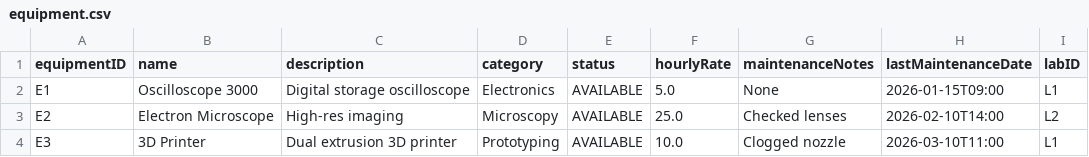
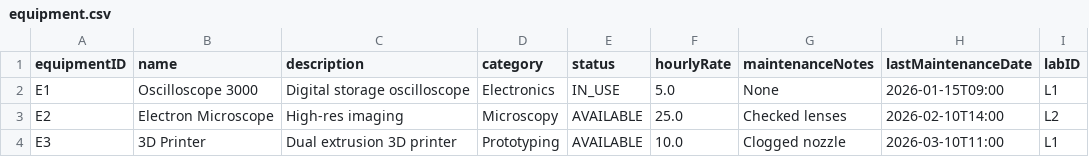
Before and after one commit to egeyesss/eecs3311-reservation, a CSV file: src/main/resources/data/equipment.csv, drawn as a sheet.

```diff
--- a/src/main/resources/data/equipment.csv
+++ b/src/main/resources/data/equipment.csv
@@ -1,3 +1,3 @@
 equipmentID,name,description,category,status,hourlyRate,maintenanceNotes,lastMaintenanceDate,labID
-E1,Oscilloscope 3000,Digital storage oscilloscope,Electronics,AVAILABLE,5.0,None,2026-01-15T09:00,L1
+E1,Oscilloscope 3000,Digital storage oscilloscope,Electronics,IN_USE,5.0,None,2026-01-15T09:00,L1
 E2,Electron Microscope,High-res imaging,Microscopy,AVAILABLE,25.0,Checked lenses,2026-02-10T14:00,L2
```
Also changed, not shown: src/main/resources/data/bookings.csv, 6 other files.
